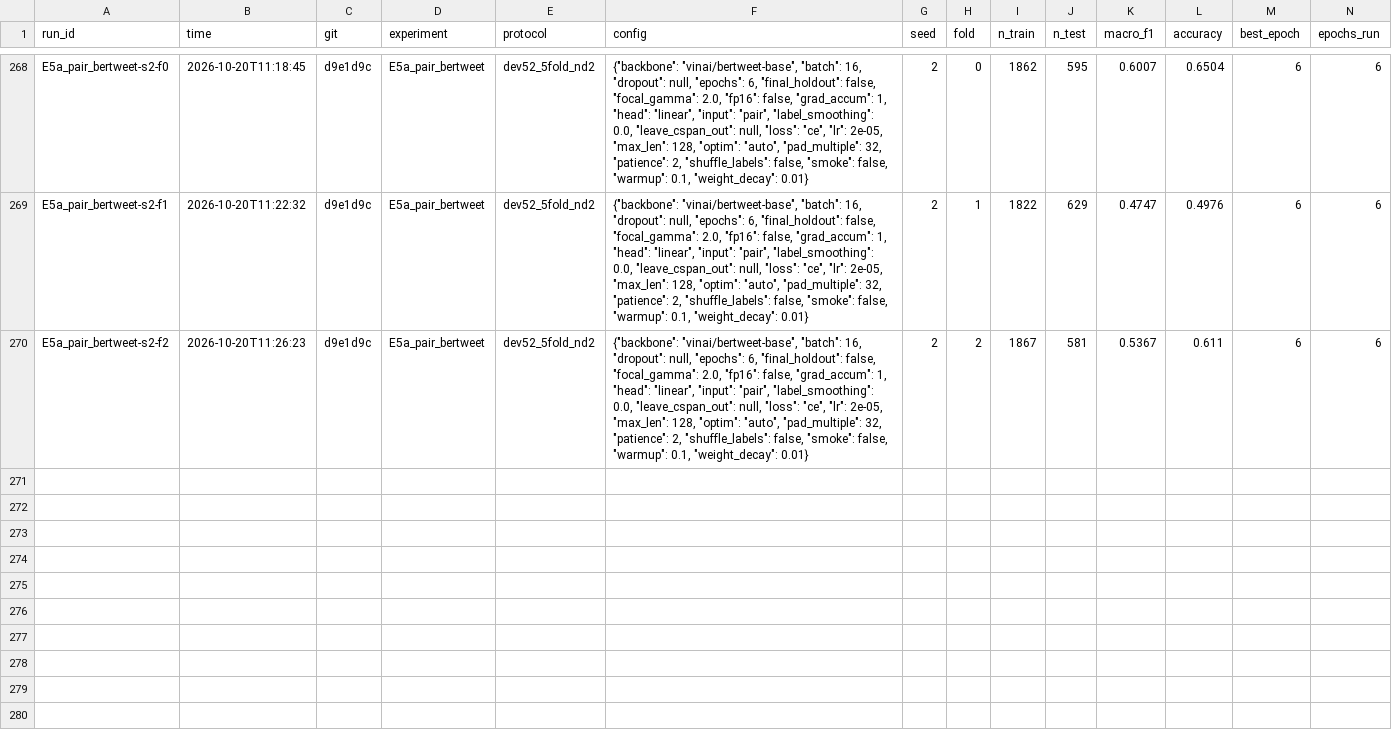
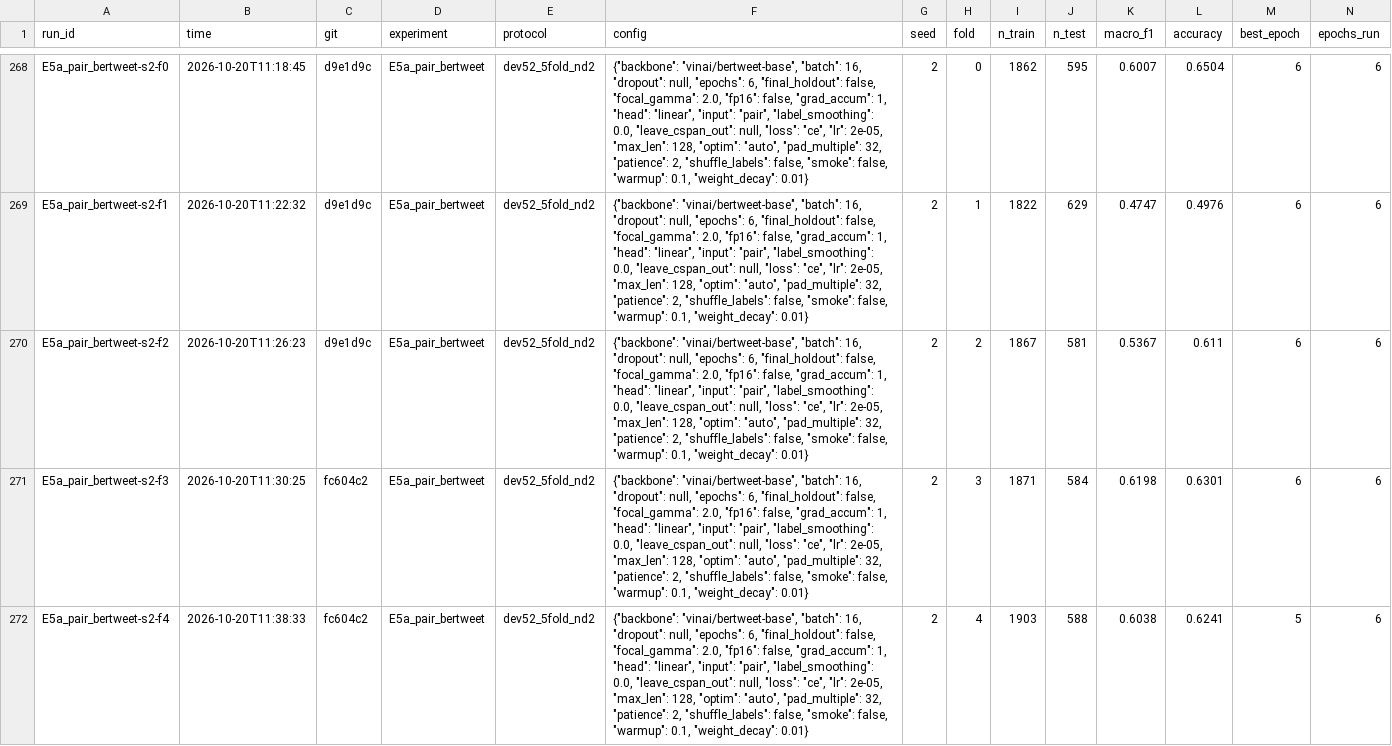
Before and after one commit to ranadep/CSPAN-TikTok-Analysis, a CSV file: results/runs.csv, drawn as a sheet; only a part is shown, gaps mark what is left out; rows hold the shown columns only; the diff names each change by its address in the sheet, - before the commit and + after, or states it on an @@ line.

```diff
--- a/results/runs.csv
+++ b/results/runs.csv
+row 271: E5a_pair_bertweet-s2-f3 | 2026-10-20T11:30:25 | fc604c2 | E5a_pair_bertweet | dev52_5fold_nd2 | {"backbone": "vinai/bertweet-base", "batch": 16, "dropout": null, "epochs": 6, "final_holdout": false, "focal_gamma": 2.0, "fp16": false, "grad_accum": 1, "head": "linear", "input": "pair", "label_smoothing": 0.0, "leave_cspan_out": null, "loss": "ce", "lr": 2e-05, "max_len": 128, "optim": "auto", "pad_multiple": 32, "patience": 2, "shuffle_labels": false, "smoke": false, "warmup": 0.1, "weight_decay": 0.01} | 2 | 3 | 1871 | 584 | 0.6198 | 0.6301 | 6 | 6
+row 272: E5a_pair_bertweet-s2-f4 | 2026-10-20T11:38:33 | fc604c2 | E5a_pair_bertweet | dev52_5fold_nd2 | {"backbone": "vinai/bertweet-base", "batch": 16, "dropout": null, "epochs": 6, "final_holdout": false, "focal_gamma": 2.0, "fp16": false, "grad_accum": 1, "head": "linear", "input": "pair", "label_smoothing": 0.0, "leave_cspan_out": null, "loss": "ce", "lr": 2e-05, "max_len": 128, "optim": "auto", "pad_multiple": 32, "patience": 2, "shuffle_labels": false, "smoke": false, "warmup": 0.1, "weight_decay": 0.01} | 2 | 4 | 1903 | 588 | 0.6038 | 0.6241 | 5 | 6
```
Also changed, not shown: results/curves.csv.
